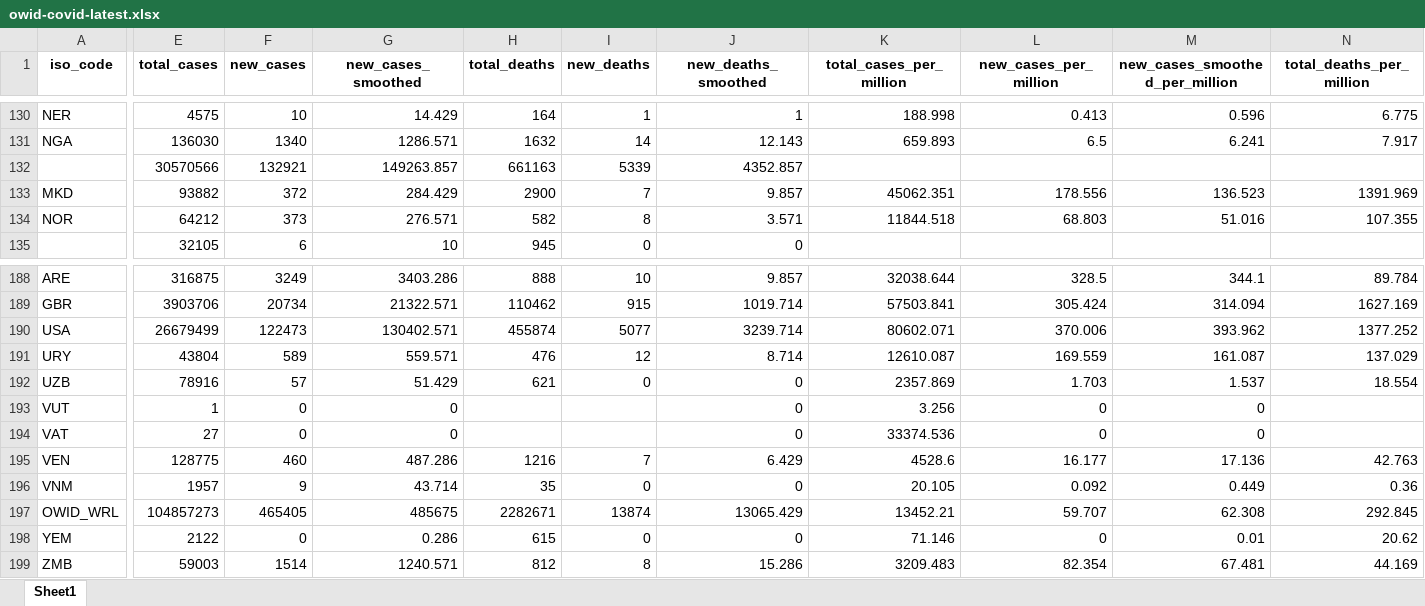
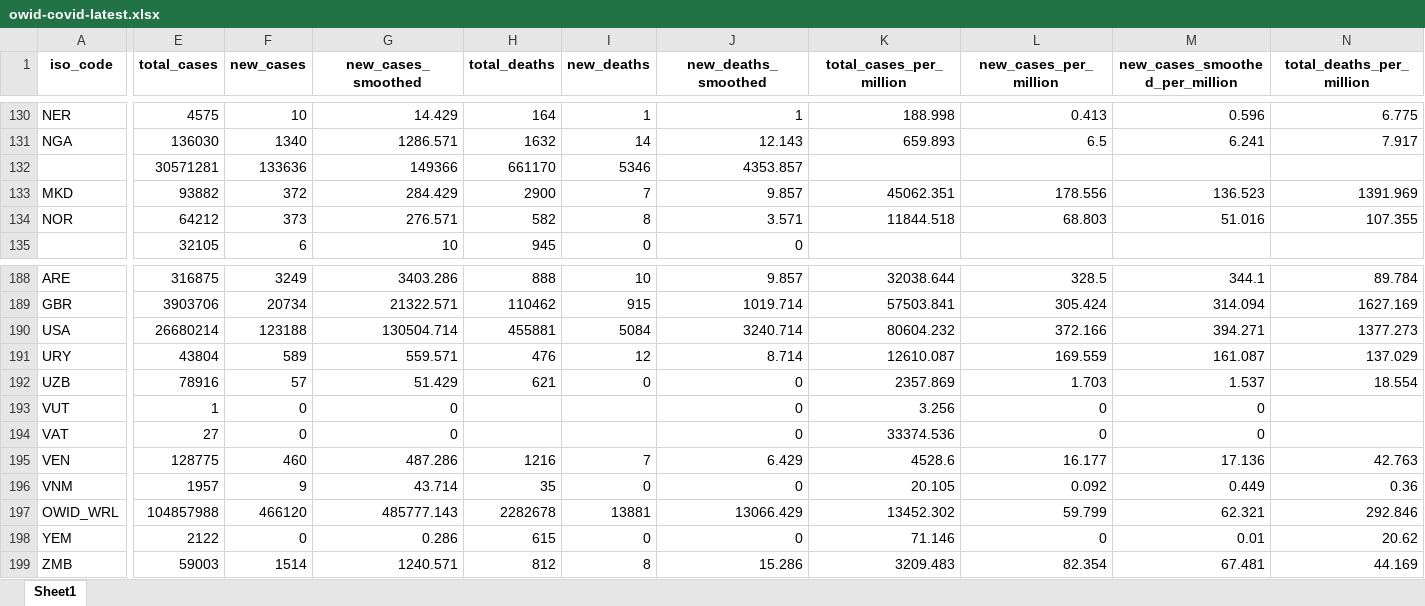
Before and after one commit to owid/covid-19-data, an Excel workbook: public/data/latest/owid-covid-latest.xlsx, sheet Sheet1, drawn as a sheet; only a part is shown, gaps mark what is left out; values as stored, in another font and other column widths than the file's, no borders; removed rows and columns are numbered as before the commit, all else as after; rows hold the shown columns only; the diff covers the shown part only; the diff names each change by its address in the sheet, - before the commit and + after, or states it on an @@ line.

```diff
--- a/public/data/latest/owid-covid-latest.xlsx (sheet Sheet1)
+++ b/public/data/latest/owid-covid-latest.xlsx (sheet Sheet1)
-row 132:  | 30570566 | 132921 | 149263.857 | 661163 | 5339 | 4352.857
+row 132:  | 30571281 | 133636 | 149366 | 661170 | 5346 | 4353.857
-E190 (total_cases): 26679499
+E190 (total_cases): 26680214
-F190 (new_cases): 122473
+F190 (new_cases): 123188
-G190 (new_cases_smoothed): 130402.571
+G190 (new_cases_smoothed): 130504.714
-H190 (total_deaths): 455874
+H190 (total_deaths): 455881
-I190 (new_deaths): 5077
+I190 (new_deaths): 5084
-J190 (new_deaths_smoothed): 3239.714
+J190 (new_deaths_smoothed): 3240.714
-K190 (total_cases_per_million): 80602.071
+K190 (total_cases_per_million): 80604.232
-L190 (new_cases_per_million): 370.006
+L190 (new_cases_per_million): 372.166
-M190 (new_cases_smoothed_per_million): 393.962
+M190 (new_cases_smoothed_per_million): 394.271
-N190 (total_deaths_per_million): 1377.252
+N190 (total_deaths_per_million): 1377.273
-E197 (total_cases): 104857273
+E197 (total_cases): 104857988
-F197 (new_cases): 465405
+F197 (new_cases): 466120
-G197 (new_cases_smoothed): 485675
+G197 (new_cases_smoothed): 485777.143
-H197 (total_deaths): 2282671
+H197 (total_deaths): 2282678
-I197 (new_deaths): 13874
+I197 (new_deaths): 13881
-J197 (new_deaths_smoothed): 13065.429
+J197 (new_deaths_smoothed): 13066.429
-K197 (total_cases_per_million): 13452.21
+K197 (total_cases_per_million): 13452.302
-L197 (new_cases_per_million): 59.707
+L197 (new_cases_per_million): 59.799
-M197 (new_cases_smoothed_per_million): 62.308
+M197 (new_cases_smoothed_per_million): 62.321
-N197 (total_deaths_per_million): 292.845
+N197 (total_deaths_per_million): 292.846
```
Also changed, not shown: 3 edited cells elsewhere in this sheet, 25 other files.
